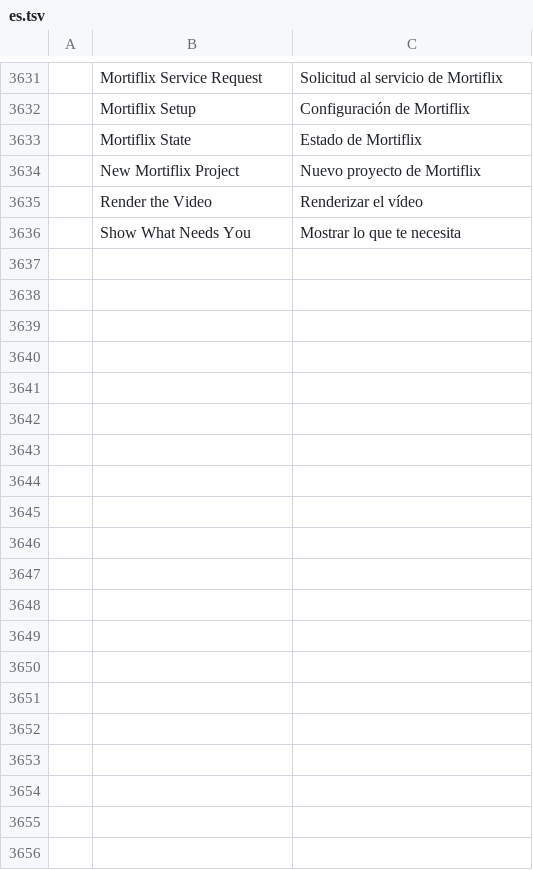
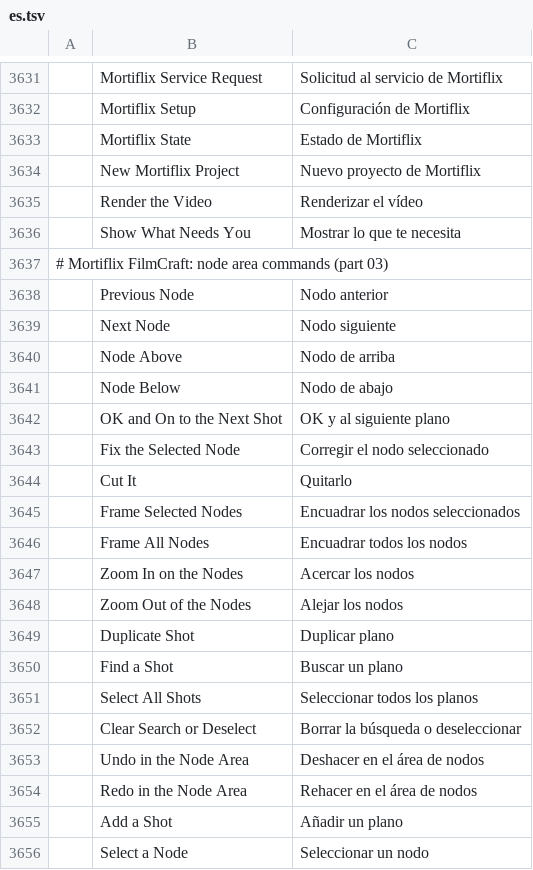
Before and after one commit to GTKottman/mortiflix-music-oss, a TSV file: crates/ui-egui/src/i18n/es.tsv, drawn as a sheet; only a part is shown, gaps mark what is left out; the diff covers the shown part only.

```diff
--- a/crates/ui-egui/src/i18n/es.tsv
+++ b/crates/ui-egui/src/i18n/es.tsv
@@ -3636 +3636,21 @@
 	Show What Needs You	Mostrar lo que te necesita
+# Mortiflix FilmCraft: node area commands (part 03)
+	Previous Node	Nodo anterior
+	Next Node	Nodo siguiente
+	Node Above	Nodo de arriba
+	Node Below	Nodo de abajo
+	OK and On to the Next Shot	OK y al siguiente plano
+	Fix the Selected Node	Corregir el nodo seleccionado
+	Cut It	Quitarlo
+	Frame Selected Nodes	Encuadrar los nodos seleccionados
+	Frame All Nodes	Encuadrar todos los nodos
+	Zoom In on the Nodes	Acercar los nodos
+	Zoom Out of the Nodes	Alejar los nodos
+	Duplicate Shot	Duplicar plano
+	Find a Shot	Buscar un plano
+	Select All Shots	Seleccionar todos los planos
+	Clear Search or Deselect	Borrar la búsqueda o deseleccionar
+	Undo in the Node Area	Deshacer en el área de nodos
+	Redo in the Node Area	Rehacer en el área de nodos
+	Add a Shot	Añadir un plano
+	Select a Node	Seleccionar un nodo
```
Also changed, not shown: 28 added rows elsewhere in this file, crates/ui-egui/src/i18n/ja.tsv, 12 other files.
